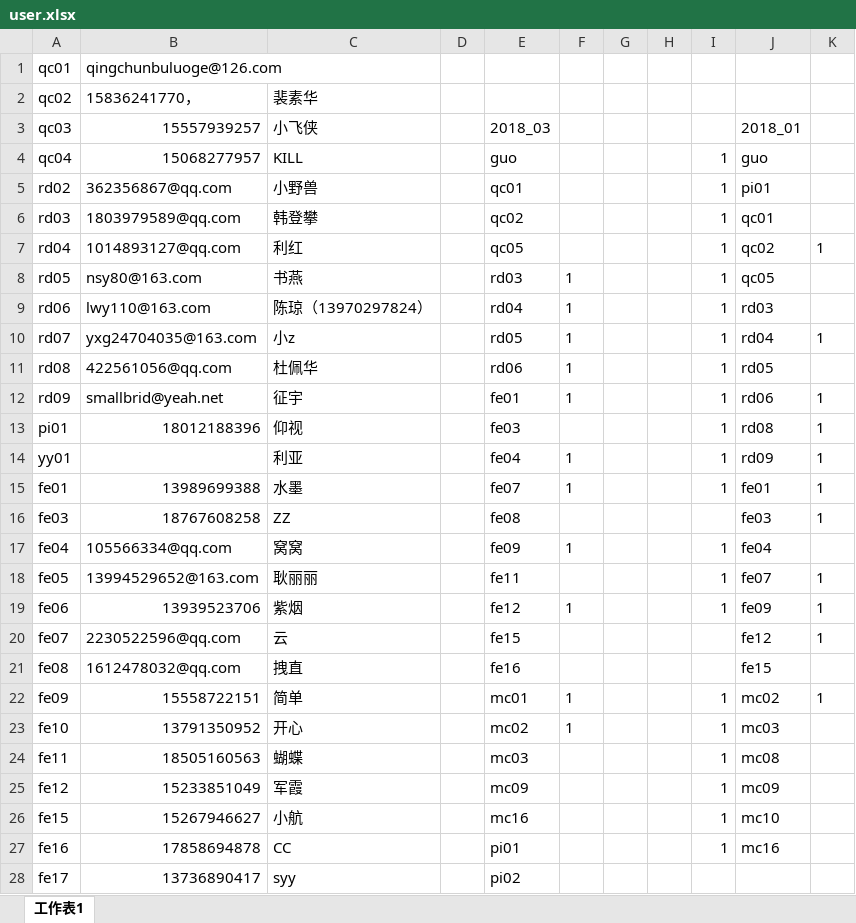
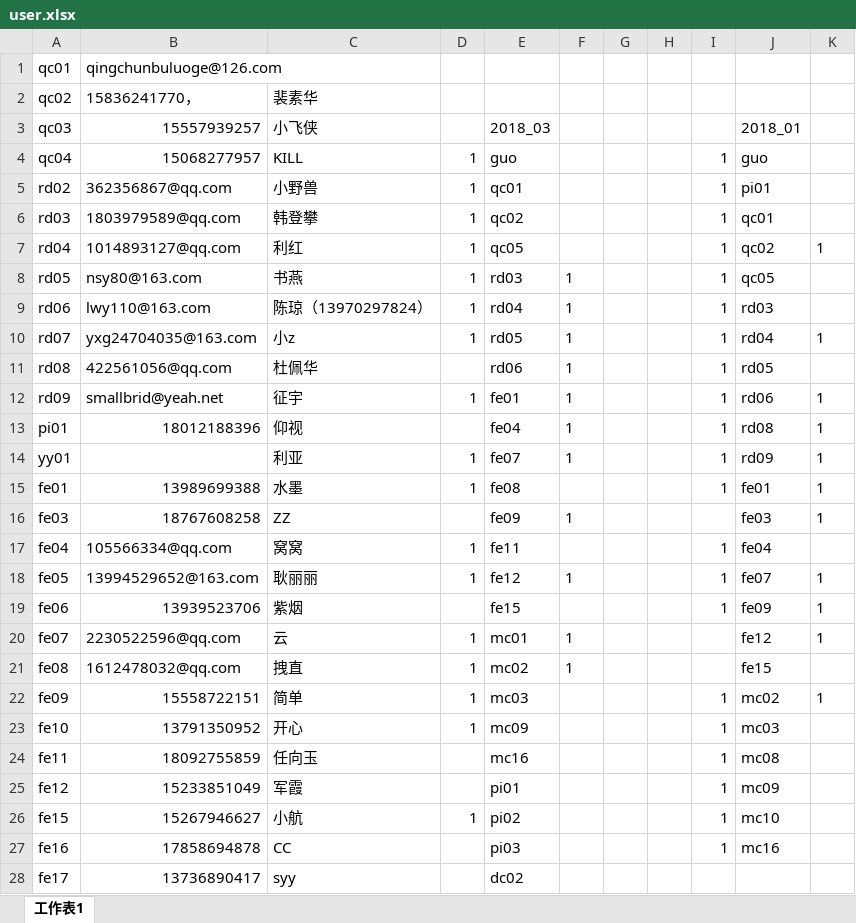
Before and after one commit to artofree/ML, an Excel workbook: DATA/user.xlsx, sheet 工作表1, drawn as a sheet; only a part is shown; values as stored, in another font and other column widths than the file's, no borders; the diff covers the shown part only; the diff names each change by its address in the sheet, - before the commit and + after, or states it on an @@ line.

```diff
--- a/DATA/user.xlsx (sheet 工作表1)
+++ b/DATA/user.xlsx (sheet 工作表1)
-D4:D10: (empty)
+D4:D10: 1
-D12: (empty)
+D12: 1
-E13 (2018_03): fe03
+E13 (2018_03): fe04
-F13: (empty)
+F13: 1
-D14:D15: (empty)
+D14:D15: 1
-E14 (2018_03): fe04
+E14 (2018_03): fe07
-E15 (2018_03): fe07
+E15 (2018_03): fe08
-F15: 1
+F15: (empty)
-E16 (2018_03): fe08
+E16 (2018_03): fe09
-F16: (empty)
+F16: 1
-D17:D18: (empty)
+D17:D18: 1
-E17 (2018_03): fe09
+E17 (2018_03): fe11
-F17: 1
+F17: (empty)
-E18 (2018_03): fe11
+E18 (2018_03): fe12
-F18: (empty)
+F18: 1
-E19 (2018_03): fe12
+E19 (2018_03): fe15
-F19: 1
+F19: (empty)
-D20:D23: (empty)
+D20:D23: 1
-E20 (2018_03): fe15
+E20 (2018_03): mc01
-F20:F21: (empty)
+F20:F21: 1
-E21 (2018_03): fe16
+E21 (2018_03): mc02
-E22 (2018_03): mc01
+E22 (2018_03): mc03
-F22:F23: 1
+F22:F23: (empty)
-E23 (2018_03): mc02
+E23 (2018_03): mc09
-B24 (15557939257): 18505160563
+B24 (15557939257): 18092755859
-C24 (小飞侠): 蝴蝶
+C24 (小飞侠): 任向玉
-E24 (2018_03): mc03
+E24 (2018_03): mc16
-E25 (2018_03): mc09
+E25 (2018_03): pi01
-D26: (empty)
+D26: 1
-E26 (2018_03): mc16
+E26 (2018_03): pi02
-E27 (2018_03): pi01
+E27 (2018_03): pi03
-E28 (2018_03): pi02
+E28 (2018_03): dc02
```
Also changed, not shown: 2 added rows and 2 edited cells elsewhere in this sheet, 1 other file.
